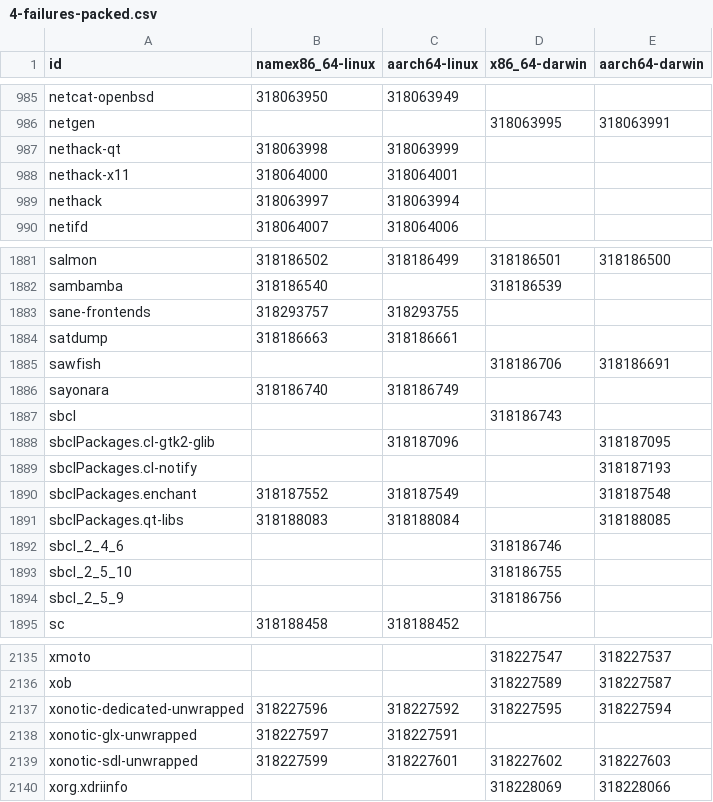
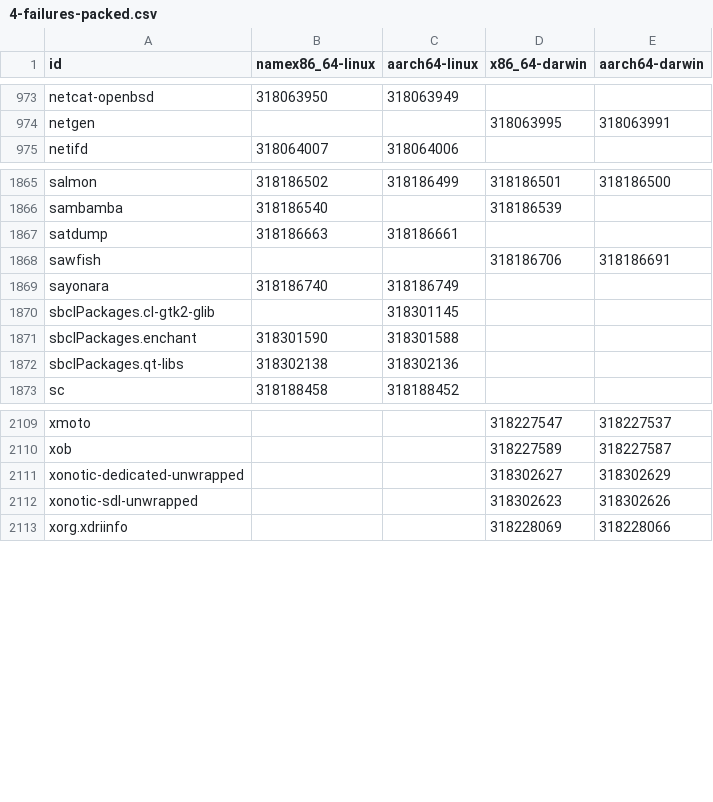
Before and after one commit to Sigmanificient/nixpkgs-failure-notify, a CSV file: results/4-failures-packed.csv, drawn as a sheet; only a part is shown, gaps mark what is left out; the diff covers the shown part only.

```diff
--- a/results/4-failures-packed.csv
+++ b/results/4-failures-packed.csv
@@ -986,5 +974,2 @@ netcat-openbsd,318063950,318063949,,
 netgen,,,318063995,318063991
-nethack-qt,318063998,318063999,,
-nethack-x11,318064000,318064001,,
-nethack,318063997,318063994,,
 netifd,318064007,318064006,,
@@ -1882,3 +1866,2 @@ salmon,318186502,318186499,318186501,318186500
 sambamba,318186540,,318186539,
-sane-frontends,318293757,318293755,,
 satdump,318186663,318186661,,
@@ -1886,10 +1869,5 @@ sawfish,,,318186706,318186691
 sayonara,318186740,318186749,,
-sbcl,,,318186743,
-sbclPackages.cl-gtk2-glib,,318187096,,318187095
-sbclPackages.cl-notify,,,,318187193
-sbclPackages.enchant,318187552,318187549,,318187548
-sbclPackages.qt-libs,318188083,318188084,,318188085
-sbcl_2_4_6,,,318186746,
-sbcl_2_5_10,,,318186755,
-sbcl_2_5_9,,,318186756,
+sbclPackages.cl-gtk2-glib,,318301145,,
+sbclPackages.enchant,318301590,318301588,,
+sbclPackages.qt-libs,318302138,318302136,,
 sc,318188458,318188452,,
@@ -2136,5 +2110,4 @@ xmoto,,,318227547,318227537
 xob,,,318227589,318227587
-xonotic-dedicated-unwrapped,318227596,318227592,318227595,318227594
-xonotic-glx-unwrapped,318227597,318227591,,
-xonotic-sdl-unwrapped,318227599,318227601,318227602,318227603
+xonotic-dedicated-unwrapped,,,318302627,318302629
+xonotic-sdl-unwrapped,,,318302623,318302626
 xorg.xdriinfo,,,318228069,318228066
```
Also changed, not shown: 1 added row, 18 removed rows and 5 edited cells elsewhere in this file, results/2-failures.csv, results/3-failures-aarch64-darwin.csv, 4 other files.
